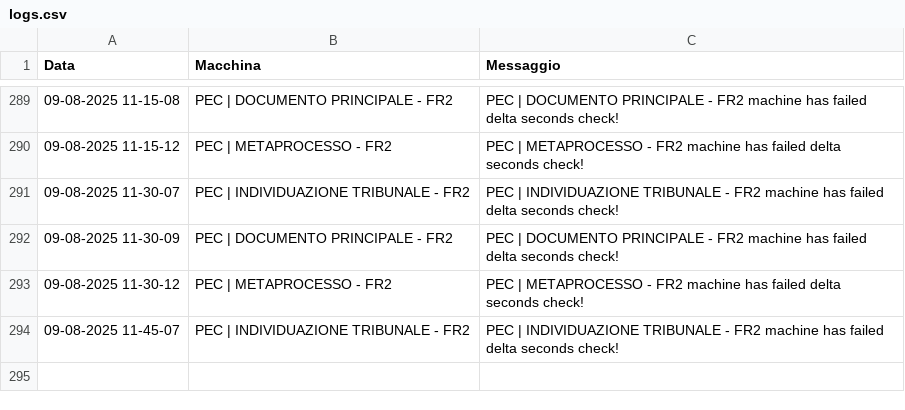
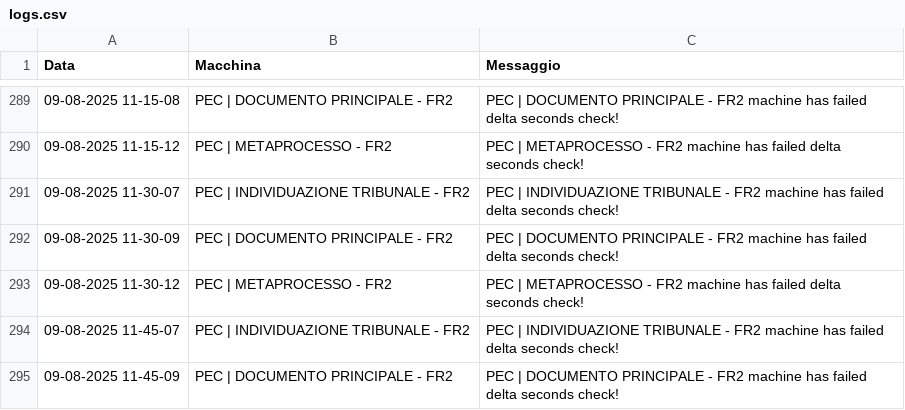
Before and after one commit to TestPowerAutomate/testAlert, a CSV file: logs.csv, drawn as a sheet; only a part is shown, gaps mark what is left out.

Commit message:
Service Down: PEC | DOCUMENTO PRINCIPALE - FR2

```diff
--- a/logs.csv
+++ b/logs.csv
@@ -294 +294,2 @@
 09-08-2025 11-45-07,PEC | INDIVIDUAZIONE TRIBUNALE - FR2,PEC | INDIVIDUAZIONE TRIBUNALE - FR2 machine has failed delta seconds check!
+09-08-2025 11-45-09,PEC | DOCUMENTO PRINCIPALE - FR2,PEC | DOCUMENTO PRINCIPALE - FR2 machine has failed delta seconds check!
```
